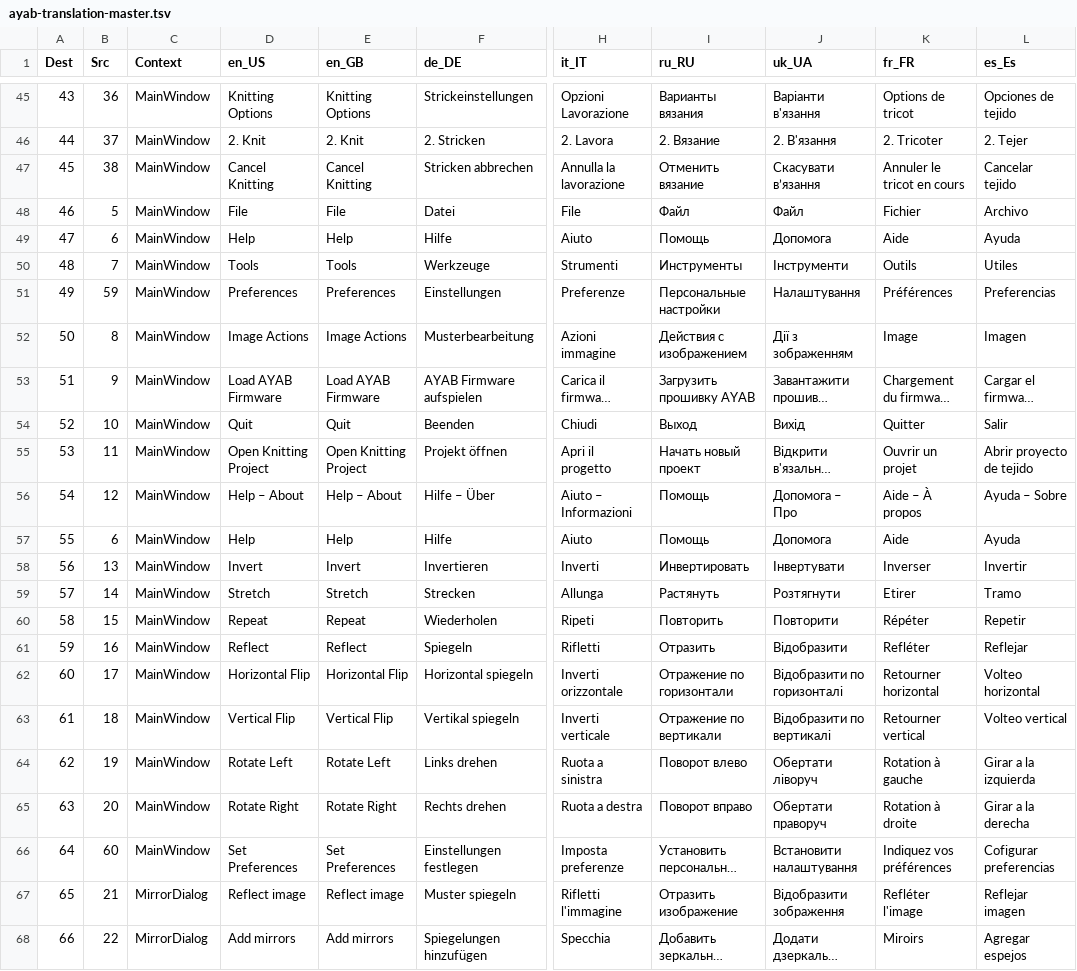
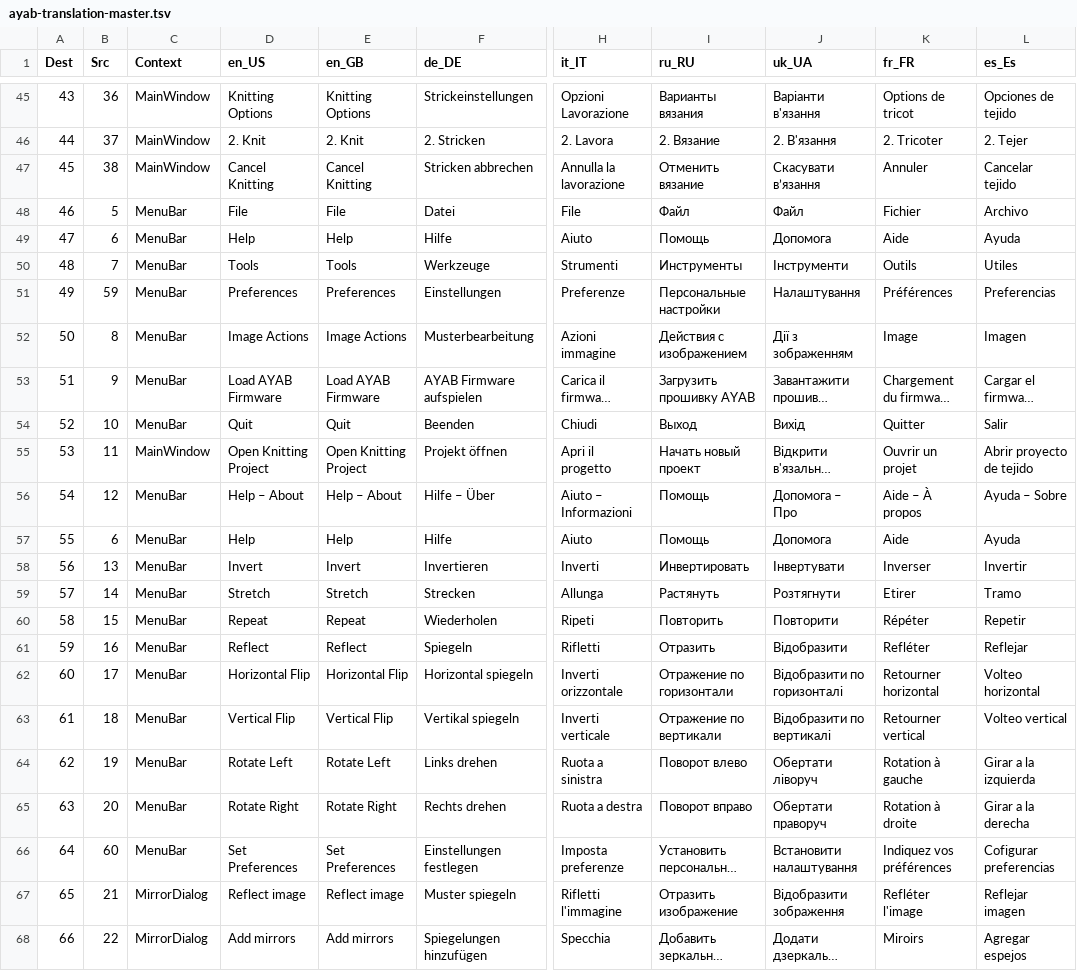
Before and after one commit to AllYarnsAreBeautiful/ayab-desktop, a TSV file: src/main/resources/base/ayab/translations/ayab-translation-master.tsv, drawn as a sheet; only a part is shown, gaps mark what is left out; long unchanged cells end in …; the diff names each change by its address in the sheet, - before the commit and + after, or states it on an @@ line.

Commit message:
added Menu class

```diff
--- a/src/main/resources/base/ayab/translations/ayab-translation-master.tsv
+++ b/src/main/resources/base/ayab/translations/ayab-translation-master.tsv
-K47 (fr_FR): Annuler le tricot en cours
+K47 (fr_FR): Annuler
-C48:C54 (Context): MainWindow
+C48:C54 (Context): MenuBar
-C56:C66 (Context): MainWindow
+C56:C66 (Context): MenuBar
```
Also changed, not shown: 7 other files.
